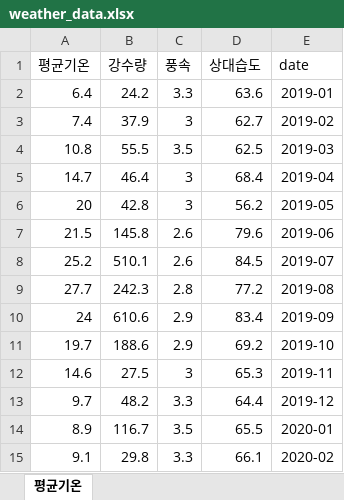
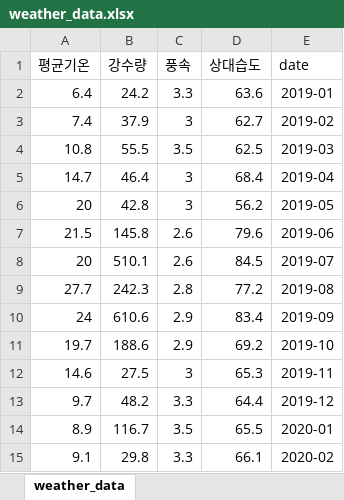
Before and after one commit to SKNETWORKS-FAMILY-AICAMP/SKN03-2nd-4Team, an Excel workbook: data/weather_data.xlsx, sheet weather_data, drawn as a sheet; only a part is shown; values as stored, in another font and other column widths than the file's, no borders; the diff names each change by its address in the sheet, - before the commit and + after, or states it on an @@ line.

Commit message:
consumption_region, consumption_industry, weather update

```diff
--- a/data/weather_data.xlsx (sheet weather_data)
+++ b/data/weather_data.xlsx (sheet weather_data)
-sheet tab: 평균기온
+sheet tab: weather_data
-A8 (평균기온): 25.2
+A8 (평균기온): 20
```
Also changed, not shown: 7 other files.
